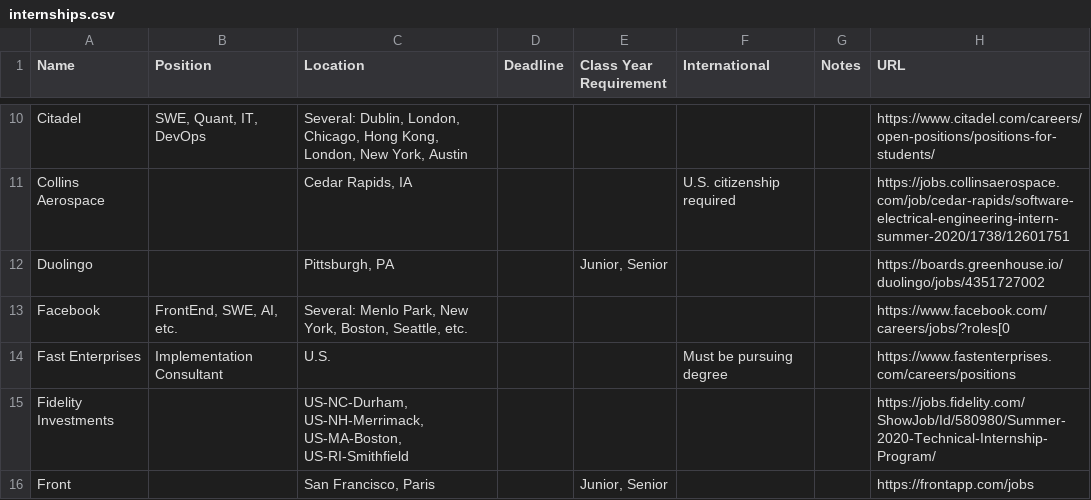
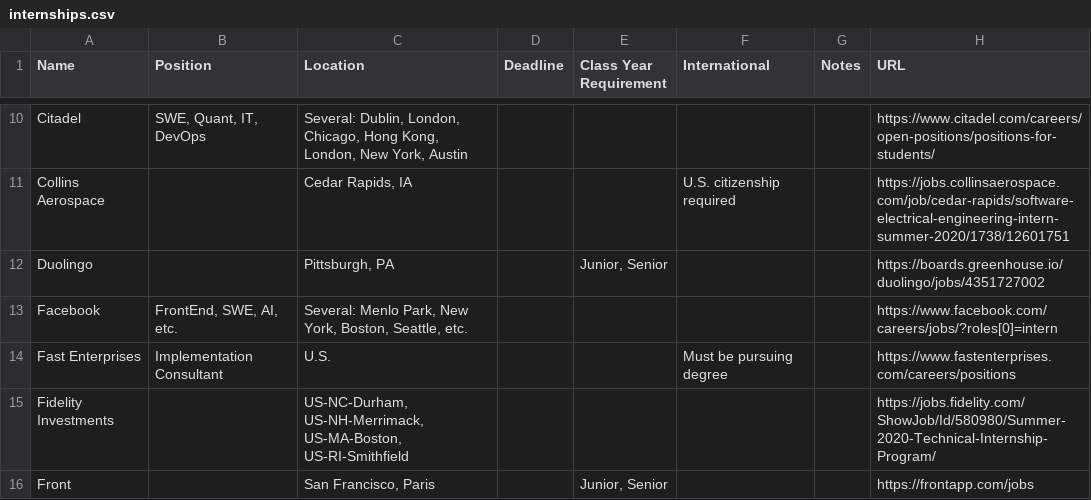
Before and after one commit to Zackhardtoname/internships, a CSV file: internships.csv, drawn as a sheet; only a part is shown, gaps mark what is left out.

Commit message:
Update Facebook URL to correct checkbox selection

```diff
--- a/internships.csv
+++ b/internships.csv
@@ -12,3 +12,3 @@ Collins Aerospace,,"Cedar Rapids, IA",,,U.S. citizenship required,,https://jobs.
 Duolingo,,"Pittsburgh, PA",,"Junior, Senior",,,https://boards.greenhouse.io/duolingo/jobs/4351727002
-Facebook,"FrontEnd, SWE, AI, etc.","Several: Menlo Park, New York, Boston, Seattle, etc.",,,,,https://www.facebook.com/careers/jobs/?roles[0
+Facebook,"FrontEnd, SWE, AI, etc.","Several: Menlo Park, New York, Boston, Seattle, etc.",,,,,https://www.facebook.com/careers/jobs/?roles[0]=intern
 Fast Enterprises,Implementation Consultant,U.S.,,,Must be pursuing degree ,,https://www.fastenterprises.com/careers/positions
```
Also changed, not shown: 4 other files.
